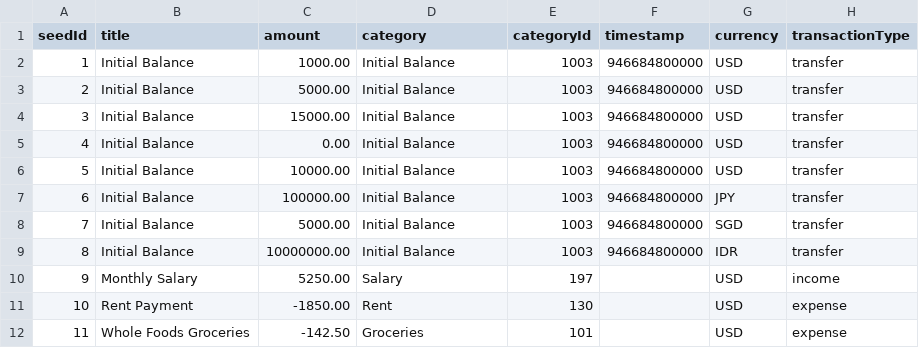
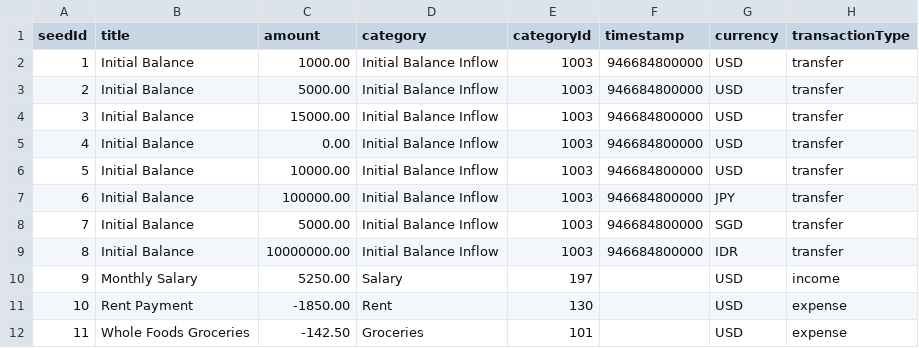
Before and after one commit to appmonster007/OssWallet, a CSV file: app/src/debug/assets/transactions.csv, drawn as a sheet; only a part is shown; the diff names each change by its address in the sheet, - before the commit and + after, or states it on an @@ line.

Commit message:
feat: enhance transfer workflows with dual-amount editing and persisted metadata
- **Data Model & Persistence**:
    - Expanded `Transaction` and `TransactionEntity` to include `targetAccountId`, `targetCurrency`, and `transferRate` fields for better traceability of transfers.
    - Updated `TransactionMapper` and `BackupRepositoryImpl` to ensure new transfer-specific metadata is correctly mapped and included in CSV backups.
    - Introduced `AmountEditingSide` enum to distinguish between source and target amount interactions.

- **Transfer & Initial Balance Logic**:
    - Refactored `TransactionManager` to handle internal transfers more robustly, automatically creating or updating linked transactions with forced signs and inverse exchange rates.
    - Updated `Category` companion with `isAnyTransferInflow()` and `isAnyTransferOutflow()` helpers to unify logic for both standard transfers and initial balances.
    - Standardized `DatabaseSeeder` to enforce signs based on the specific transfer direction (Inflow vs. Outflow) rather than just the transaction type.

- **UI & Interaction**:
    - Enhanced `AeonImpactHeaderCard` to display both source and target amounts for transfers, providing clearer visibility of currency conversions.
    - Updated `AeonCalculatorSheet` integration across Transaction, Template, and Planned Payment screens to support editing either the source or target amount via the new `activeAmountSide` state.
    - Refined amount prefixes in the header card to explicitly show `-` for source and `+` for target accounts in transfer mode.

- **ViewModel & State Management**:
    - Synchronized `amount` and `targetAmount` calculations across `TransactionEntryViewModel`, `TemplateEntryViewModel`, and `PlannedPaymentEntryViewModel` based on the defined `transferRate`.
    - Improved `SwapAccounts` logic in ViewModels to correctly flip accounts, currencies, amounts, and calculate inverse exchange rates.
    - Fixed a bug in `TransactionViewModel` prefill logic to ensure the source `accountId` is preserved during entry initialization.

- **Quality Assurance**:
    - Added a comprehensive test suite in `TransactionManagerTest` covering internal transfers, initial balance directional signs, and linked transaction updates.
    - Updated debug seed data (`transactions.csv`) to reflect refined system category naming.

```diff
--- a/app/src/debug/assets/transactions.csv
+++ b/app/src/debug/assets/transactions.csv
-D2:D9 (category): Initial Balance
+D2:D9 (category): Initial Balance Inflow
```
Also changed, not shown: 31 other files.
